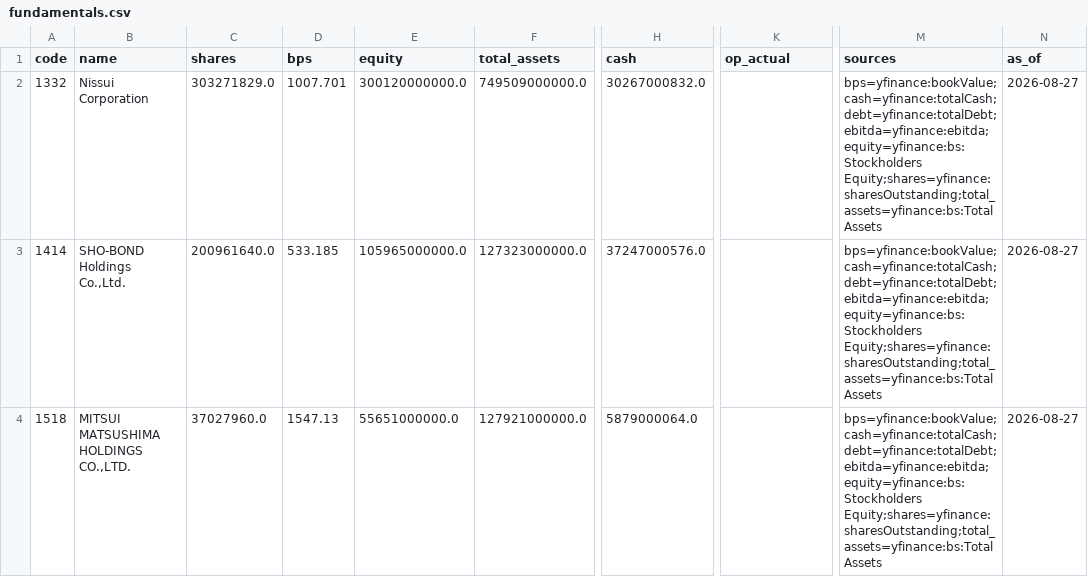
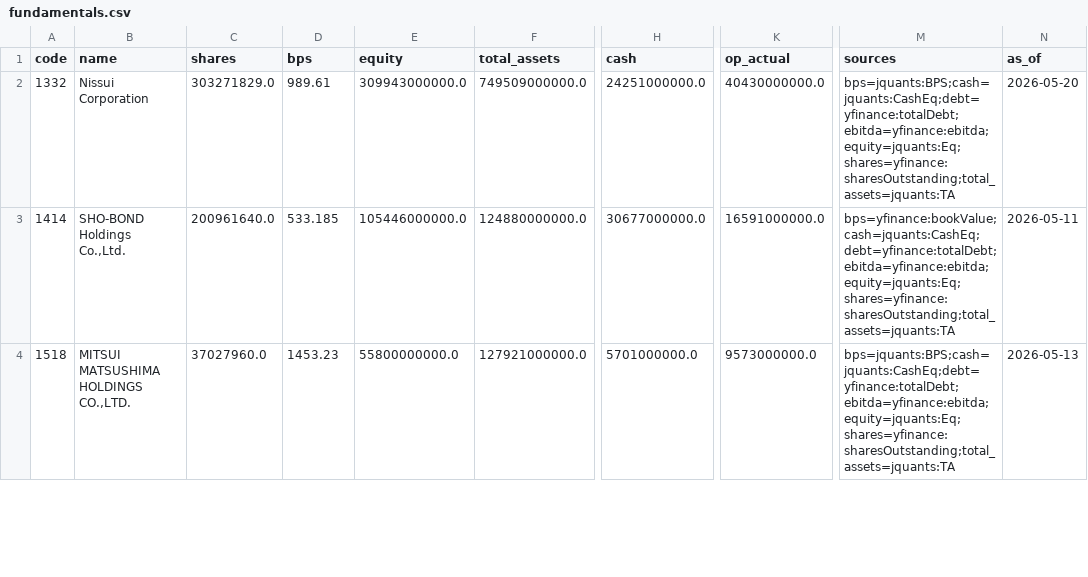
Before and after one commit to chernyeh/japan.news.digest, a CSV file: data/fundamentals.csv, drawn as a sheet; only a part is shown, gaps mark what is left out; the diff covers the shown part only; the diff names each change by its address in the sheet, - before the commit and + after, or states it on an @@ line.

```diff
--- a/data/fundamentals.csv
+++ b/data/fundamentals.csv
-D2 (bps): 1007.701
+D2 (bps): 989.61
-E2 (equity): 300120000000.0
+E2 (equity): 309943000000.0
-H2 (cash): 30267000832.0
+H2 (cash): 24251000000.0
-K2 (op_actual): (empty)
+K2 (op_actual): 40430000000.0
-M2 (sources): bps=yfinance:bookValue;cash=yfinance:totalCash;debt=yfinance:totalDebt;ebitda=yfinance:ebitda;equity=yfinance:bs:Stockholders Equity;shares=yfinance:sharesOutstanding;total_assets=yfinance:bs:Total Assets
+M2 (sources): bps=jquants:BPS;cash=jquants:CashEq;debt=yfinance:totalDebt;ebitda=yfinance:ebitda;equity=jquants:Eq;shares=yfinance:sharesOutstanding;total_assets=jquants:TA
-N2 (as_of): 2026-08-27
+N2 (as_of): 2026-05-20
-E3 (equity): 105965000000.0
+E3 (equity): 105446000000.0
-F3 (total_assets): 127323000000.0
+F3 (total_assets): 124880000000.0
-H3 (cash): 37247000576.0
+H3 (cash): 30677000000.0
-K3 (op_actual): (empty)
+K3 (op_actual): 16591000000.0
-M3 (sources): bps=yfinance:bookValue;cash=yfinance:totalCash;debt=yfinance:totalDebt;ebitda=yfinance:ebitda;equity=yfinance:bs:Stockholders Equity;shares=yfinance:sharesOutstanding;total_assets=yfinance:bs:Total Assets
+M3 (sources): bps=yfinance:bookValue;cash=jquants:CashEq;debt=yfinance:totalDebt;ebitda=yfinance:ebitda;equity=jquants:Eq;shares=yfinance:sharesOutstanding;total_assets=jquants:TA
-N3 (as_of): 2026-08-27
+N3 (as_of): 2026-05-11
-D4 (bps): 1547.13
+D4 (bps): 1453.23
-E4 (equity): 55651000000.0
+E4 (equity): 55800000000.0
-H4 (cash): 5879000064.0
+H4 (cash): 5701000000.0
-K4 (op_actual): (empty)
+K4 (op_actual): 9573000000.0
-M4 (sources): bps=yfinance:bookValue;cash=yfinance:totalCash;debt=yfinance:totalDebt;ebitda=yfinance:ebitda;equity=yfinance:bs:Stockholders Equity;shares=yfinance:sharesOutstanding;total_assets=yfinance:bs:Total Assets
+M4 (sources): bps=jquants:BPS;cash=jquants:CashEq;debt=yfinance:totalDebt;ebitda=yfinance:ebitda;equity=jquants:Eq;shares=yfinance:sharesOutstanding;total_assets=jquants:TA
-N4 (as_of): 2026-08-27
+N4 (as_of): 2026-05-13
```
Also changed, not shown: 102 edited cells elsewhere in this file, 2 other files.
